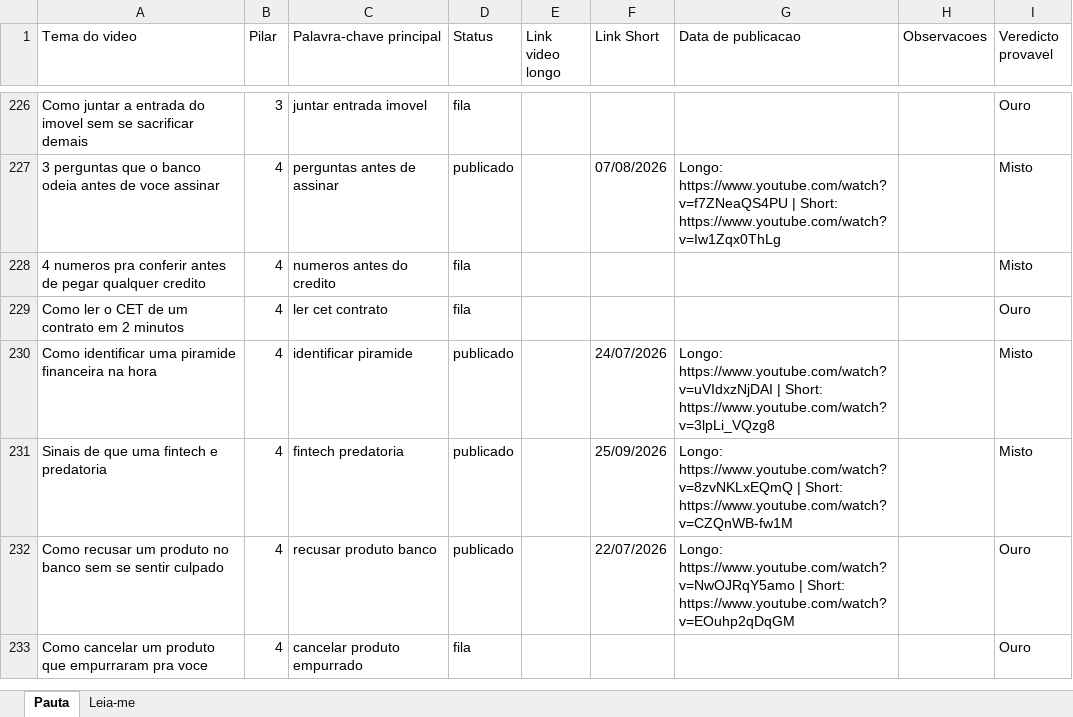
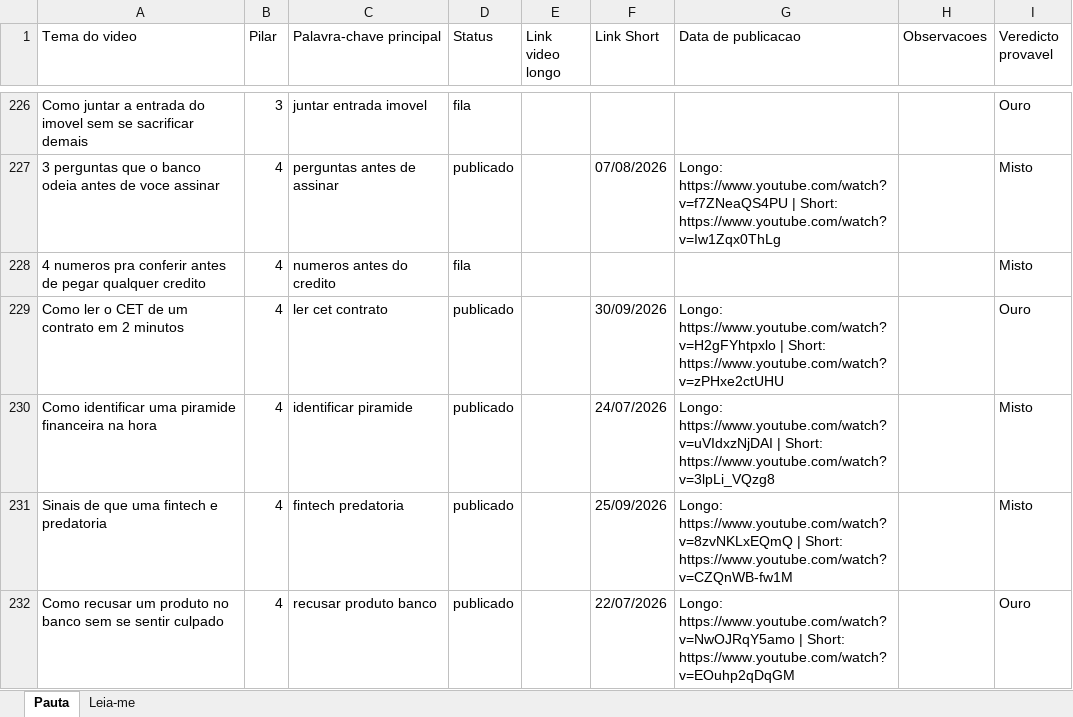
Before and after one commit to wilianjanez/CanalOuroDeTolo, an Excel workbook: temas/temas.xlsx, sheet Pauta, drawn as a sheet; only a part is shown, gaps mark what is left out; the shorter side is filled out with more unchanged rows; values as stored, in another font and other column widths than the file's, no borders; the diff names each change by its address in the sheet, - before the commit and + after, or states it on an @@ line.

```diff
--- a/temas/temas.xlsx (sheet Pauta)
+++ b/temas/temas.xlsx (sheet Pauta)
-D229 (Status): fila
+D229 (Status): publicado
-F229 (Link Short): (empty)
+F229 (Link Short): 30/09/2026
-G229 (Data de publicacao): (empty)
+G229 (Data de publicacao): Longo: https://www.youtube.com/watch?v=H2gFYhtpxlo | Short: https://www.youtube.com/watch?v=zPHxe2ctUHU
```
